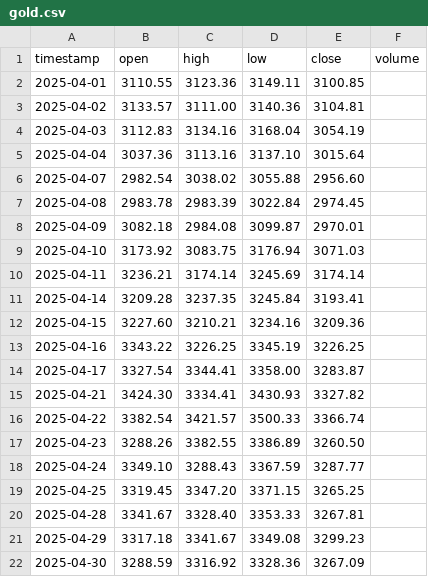
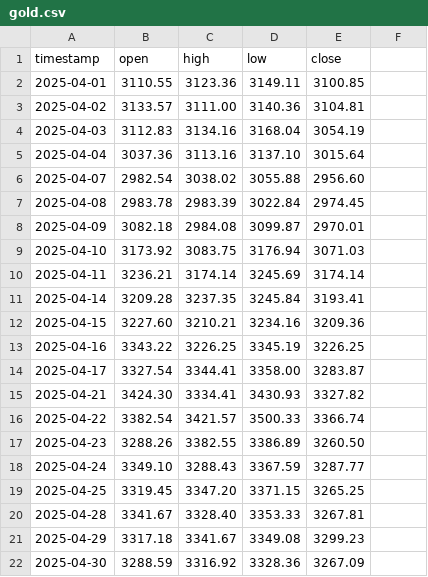
Before and after one commit to rasmuserlemann/publication_sp500_pred, a CSV file: april_forecast/data/gold.csv, drawn as a sheet.

```diff
--- a/april_forecast/data/gold.csv
+++ b/april_forecast/data/gold.csv
@@ -1,2 +1,2 @@
-timestamp,open,high,low,close,volume
+timestamp,open,high,low,close
 2025-04-01,3110.55,3123.36,3149.11,3100.85
```
Also changed, not shown: april_forecast/data/copper.csv.
